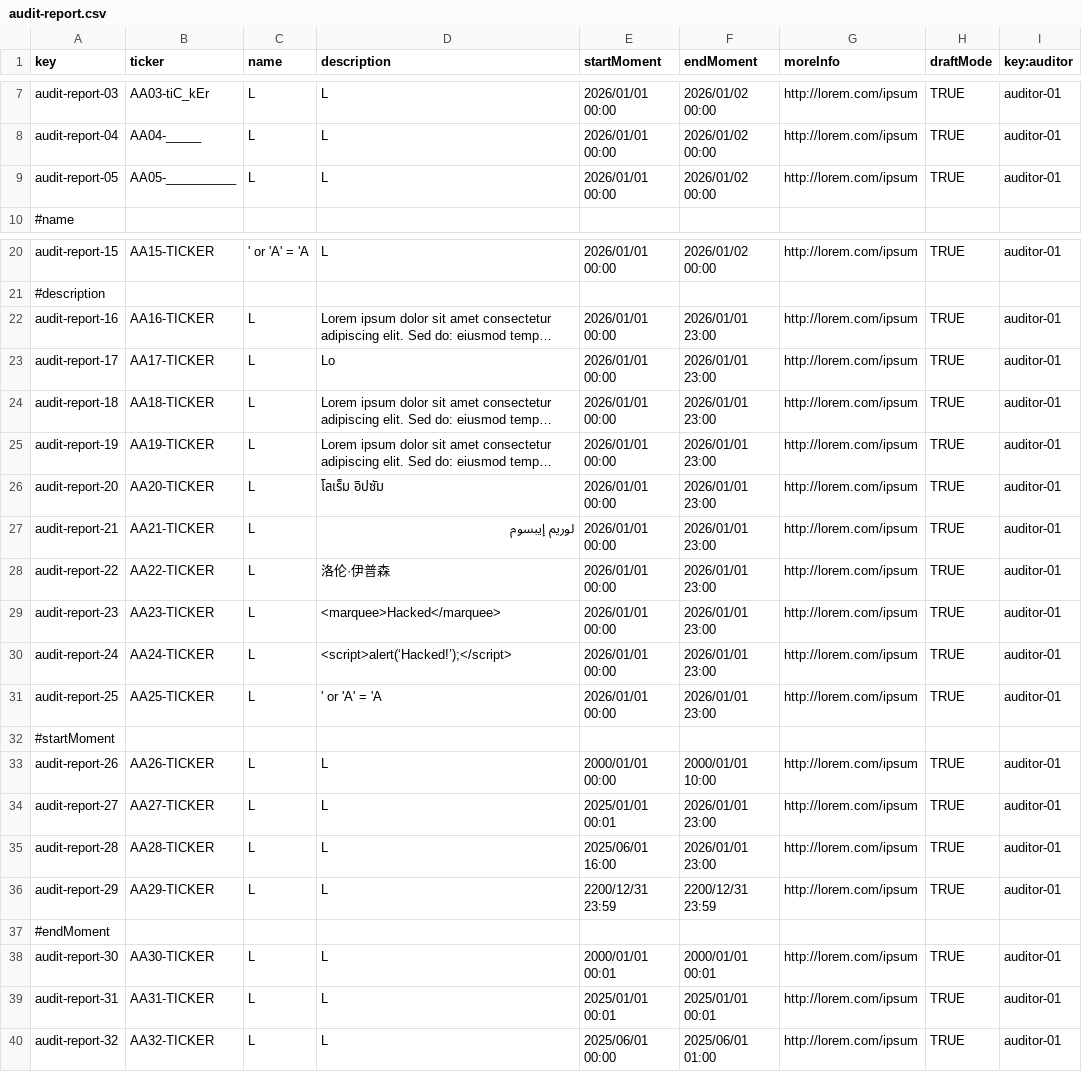
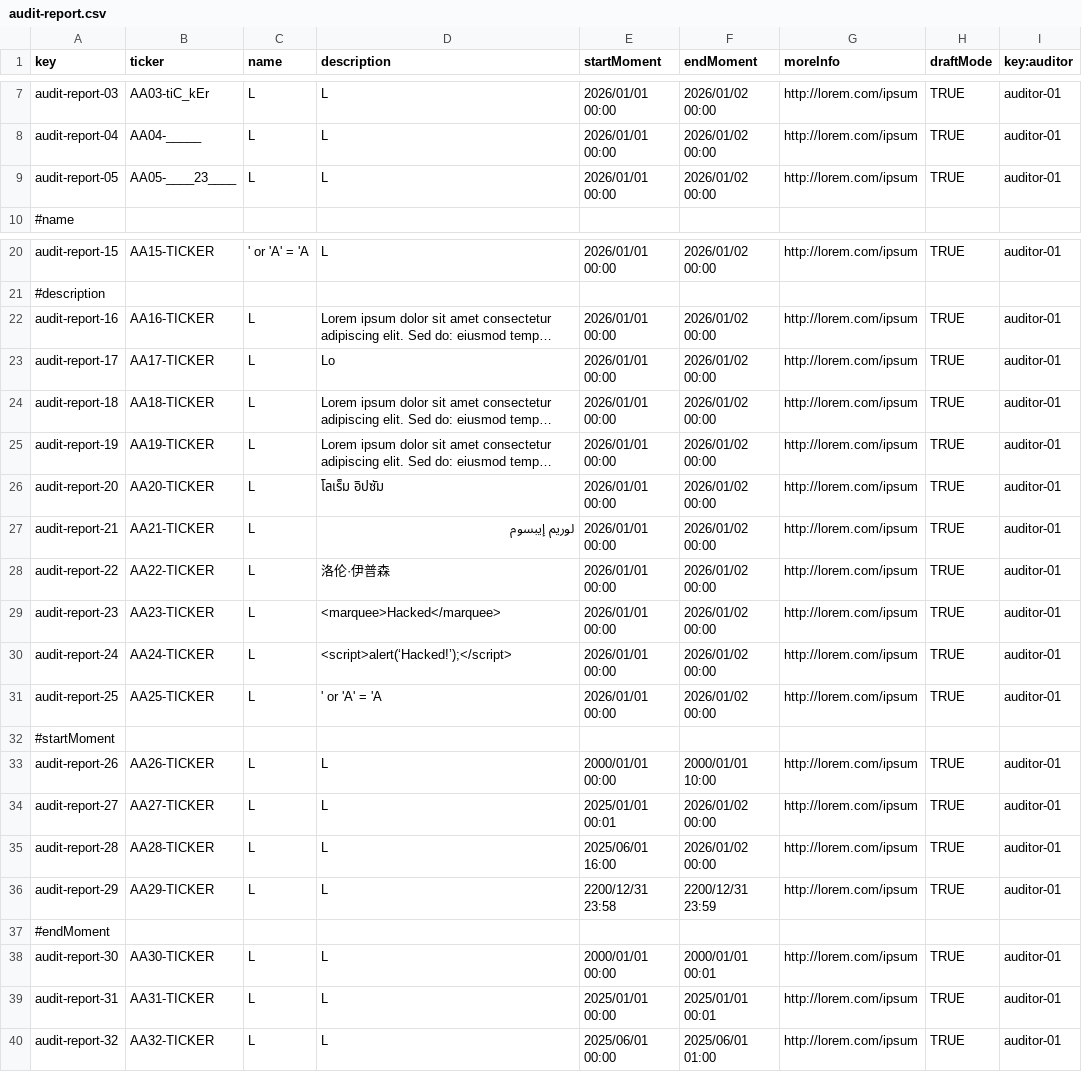
Before and after one commit to Acme-Starters-G062/Acme-Starters-C, a CSV file: src/main/resources/WEB-INF/data/sample/batch-01/audit-report.csv, drawn as a sheet; only a part is shown, gaps mark what is left out; long unchanged cells end in …; the diff names each change by its address in the sheet, - before the commit and + after, or states it on an @@ line.

```diff
--- a/src/main/resources/WEB-INF/data/sample/batch-01/audit-report.csv
+++ b/src/main/resources/WEB-INF/data/sample/batch-01/audit-report.csv
-B9 (ticker): AA05-__________
+B9 (ticker): AA05-____23____
-F22:F31 (endMoment): 2026/01/01 23:00
+F22:F31 (endMoment): 2026/01/02 00:00
-F34:F35 (endMoment): 2026/01/01 23:00
+F34:F35 (endMoment): 2026/01/02 00:00
-E36 (startMoment): 2200/12/31 23:59
+E36 (startMoment): 2200/12/31 23:58
-E38 (startMoment): 2000/01/01 00:01
+E38 (startMoment): 2000/01/01 00:00
-E39 (startMoment): 2025/01/01 00:01
+E39 (startMoment): 2025/01/01 00:00
```
Also changed, not shown: 2 other files.
